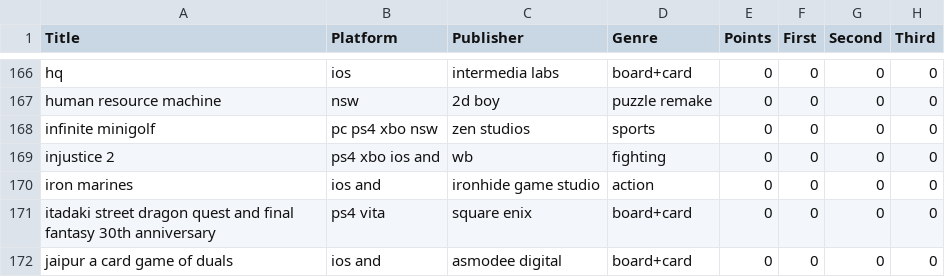
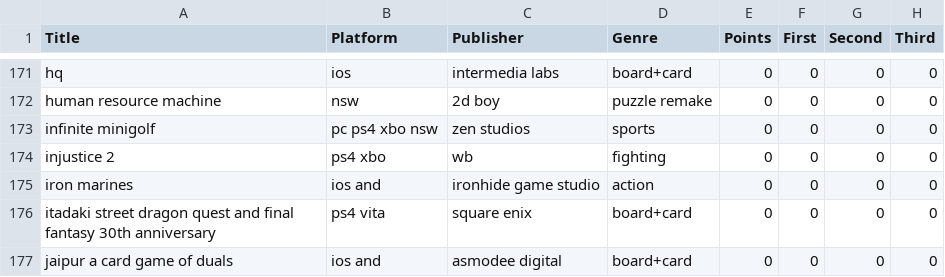
Before and after one commit to hecht-era/GOTY_ERA, a CSV file: gameslist.csv, drawn as a sheet; only a part is shown, gaps mark what is left out; addresses are those after the commit; the diff covers the shown part only; the diff names each change by its address in the sheet, - before the commit and + after, or states it on an @@ line.

```diff
--- a/gameslist.csv
+++ b/gameslist.csv
-B174 (Platform): ps4 xbo ios and
+B174 (Platform): ps4 xbo
```
Also changed, not shown: 9 added rows and 2 edited cells elsewhere in this file, results.csv, 2 other files.
